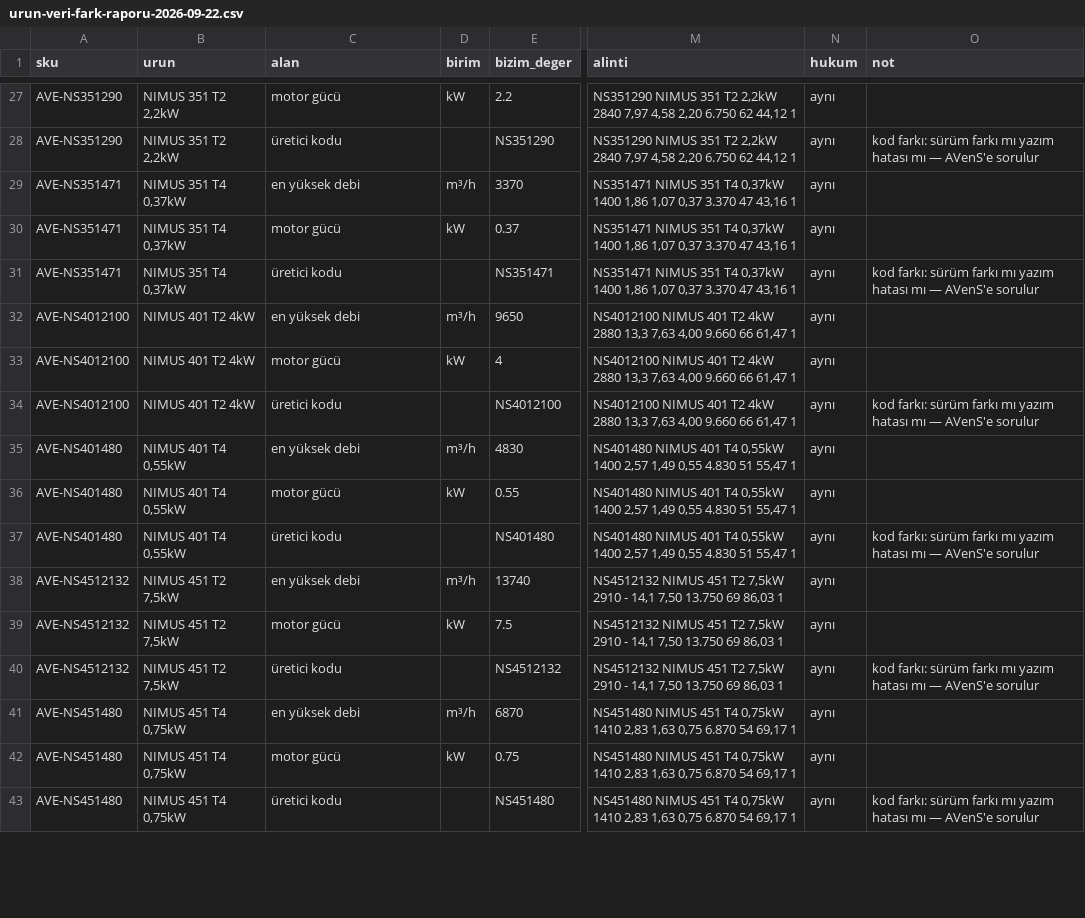
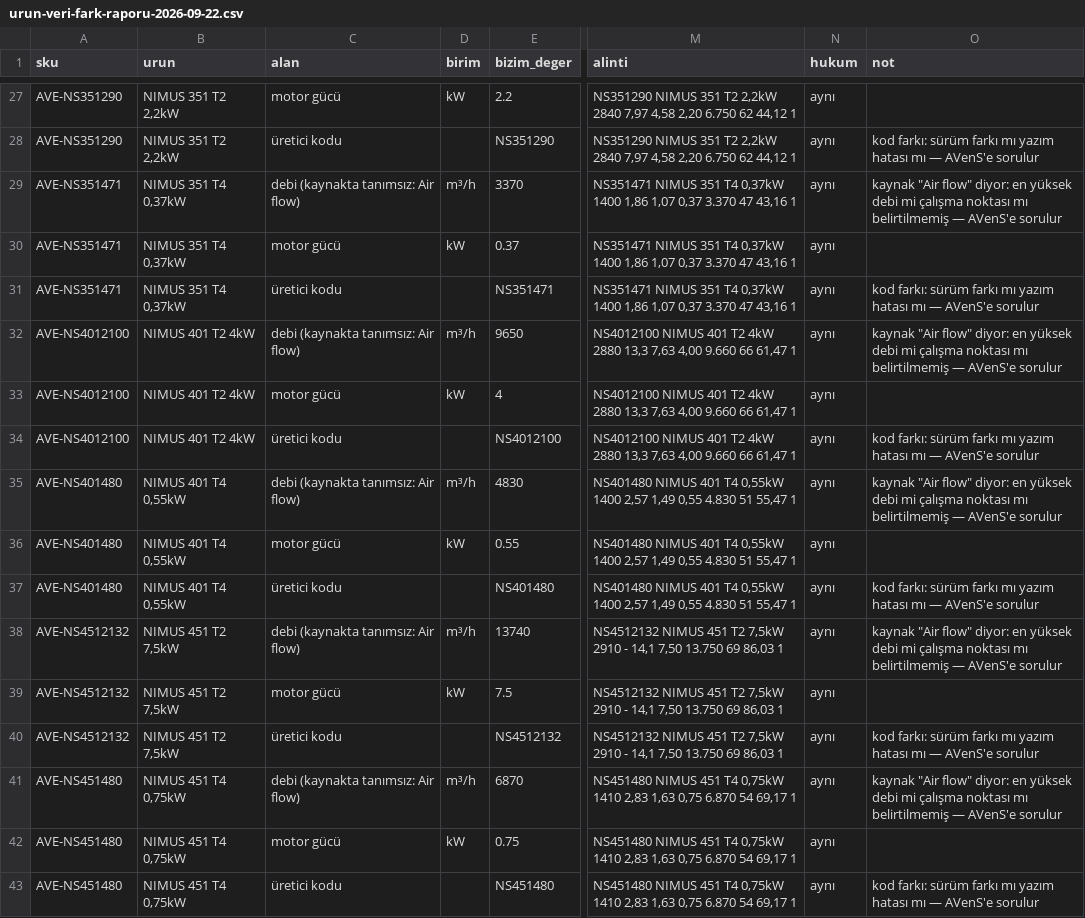
Before and after one commit to peckop/venthub-hvac-esite, a CSV file: docs/audits/urun-veri-fark-raporu-2026-09-22.csv, drawn as a sheet; only a part is shown, gaps mark what is left out; the diff covers the shown part only; the diff names each change by its address in the sheet, - before the commit and + after, or states it on an @@ line.

```diff
--- a/docs/audits/urun-veri-fark-raporu-2026-09-22.csv
+++ b/docs/audits/urun-veri-fark-raporu-2026-09-22.csv
-C29 (alan): en yüksek debi
+C29 (alan): debi (kaynakta tanımsız: Air flow)
-O29 (not): (empty)
+O29 (not): kaynak "Air flow" diyor: en yüksek debi mi çalışma noktası mı belirtilmemiş — AVenS'e sorulur
-C32 (alan): en yüksek debi
+C32 (alan): debi (kaynakta tanımsız: Air flow)
-O32 (not): (empty)
+O32 (not): kaynak "Air flow" diyor: en yüksek debi mi çalışma noktası mı belirtilmemiş — AVenS'e sorulur
-C35 (alan): en yüksek debi
+C35 (alan): debi (kaynakta tanımsız: Air flow)
-O35 (not): (empty)
+O35 (not): kaynak "Air flow" diyor: en yüksek debi mi çalışma noktası mı belirtilmemiş — AVenS'e sorulur
-C38 (alan): en yüksek debi
+C38 (alan): debi (kaynakta tanımsız: Air flow)
-O38 (not): (empty)
+O38 (not): kaynak "Air flow" diyor: en yüksek debi mi çalışma noktası mı belirtilmemiş — AVenS'e sorulur
-C41 (alan): en yüksek debi
+C41 (alan): debi (kaynakta tanımsız: Air flow)
-O41 (not): (empty)
+O41 (not): kaynak "Air flow" diyor: en yüksek debi mi çalışma noktası mı belirtilmemiş — AVenS'e sorulur
```
Also changed, not shown: 74 edited cells elsewhere in this file, 3 other files.
